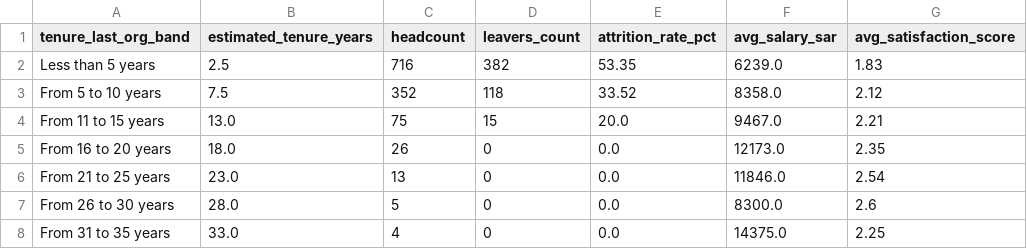
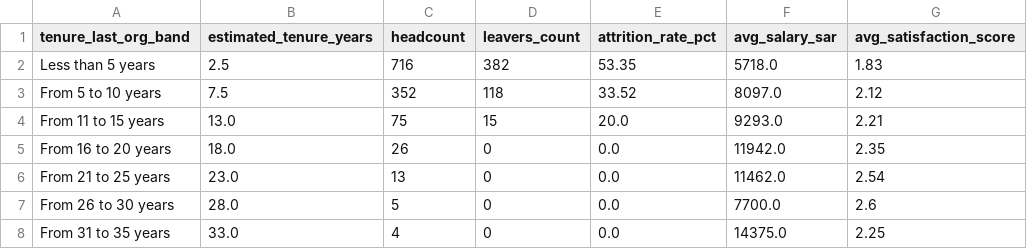
Before and after one commit to Piyushh95/HR-Workforce-Analytics, a CSV file: output/tableau/tenure_attrition_summary.csv, drawn as a sheet.

```diff
--- a/output/tableau/tenure_attrition_summary.csv
+++ b/output/tableau/tenure_attrition_summary.csv
@@ -1,8 +1,8 @@
 tenure_last_org_band,estimated_tenure_years,headcount,leavers_count,attrition_rate_pct,avg_salary_sar,avg_satisfaction_score
-Less than 5 years,2.5,716,382,53.35,6239.0,1.83
-From 5 to 10 years,7.5,352,118,33.52,8358.0,2.12
-From 11 to 15 years,13.0,75,15,20.0,9467.0,2.21
-From 16 to 20 years,18.0,26,0,0.0,12173.0,2.35
-From 21 to 25 years,23.0,13,0,0.0,11846.0,2.54
-From 26 to 30 years,28.0,5,0,0.0,8300.0,2.6
+Less than 5 years,2.5,716,382,53.35,5718.0,1.83
+From 5 to 10 years,7.5,352,118,33.52,8097.0,2.12
+From 11 to 15 years,13.0,75,15,20.0,9293.0,2.21
+From 16 to 20 years,18.0,26,0,0.0,11942.0,2.35
+From 21 to 25 years,23.0,13,0,0.0,11462.0,2.54
+From 26 to 30 years,28.0,5,0,0.0,7700.0,2.6
 From 31 to 35 years,33.0,4,0,0.0,14375.0,2.25
```
Also changed, not shown: data/processed/cleaned_employee_attrition.csv, output/tableau/department_attrition_benchmark.csv, 13 other files.
